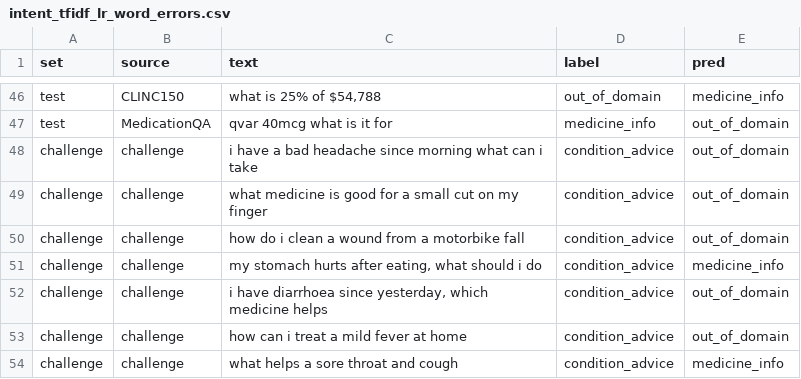
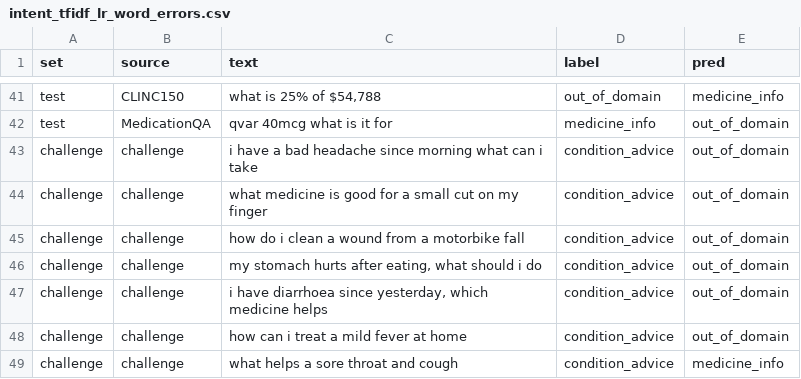
Before and after one commit to Emmanuel-NS/FARUMASI-AI, a CSV file: results/intent_tfidf_lr_word_errors.csv, drawn as a sheet; only a part is shown, gaps mark what is left out; the diff covers the shown part only.

```diff
--- a/results/intent_tfidf_lr_word_errors.csv
+++ b/results/intent_tfidf_lr_word_errors.csv
@@ -50,3 +45,3 @@ challenge,challenge,what medicine is good for a small cut on my finger,condition
 challenge,challenge,how do i clean a wound from a motorbike fall,condition_advice,out_of_domain
-challenge,challenge,"my stomach hurts after eating, what should i do",condition_advice,medicine_info
+challenge,challenge,"my stomach hurts after eating, what should i do",condition_advice,out_of_domain
 challenge,challenge,"i have diarrhoea since yesterday, which medicine helps",condition_advice,out_of_domain
```
Also changed, not shown: 1 added row and 5 removed rows elsewhere in this file, results/intent_tfidf_lr_word_char_consumer_errors.csv, results/intent_tfidf_lr_word_char_errors.csv, 26 other files.
